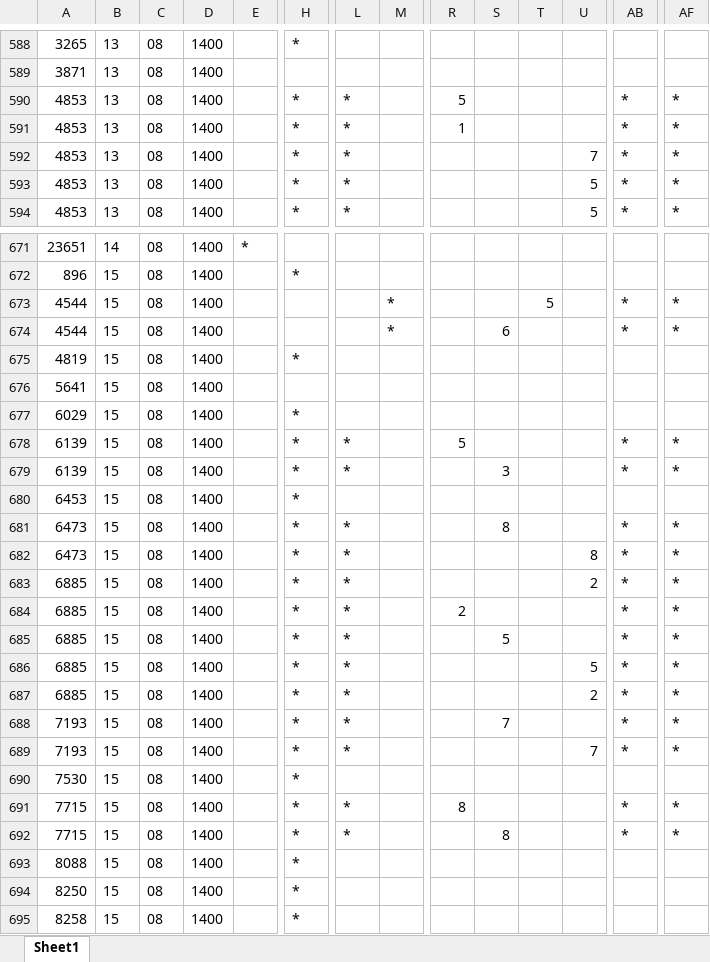
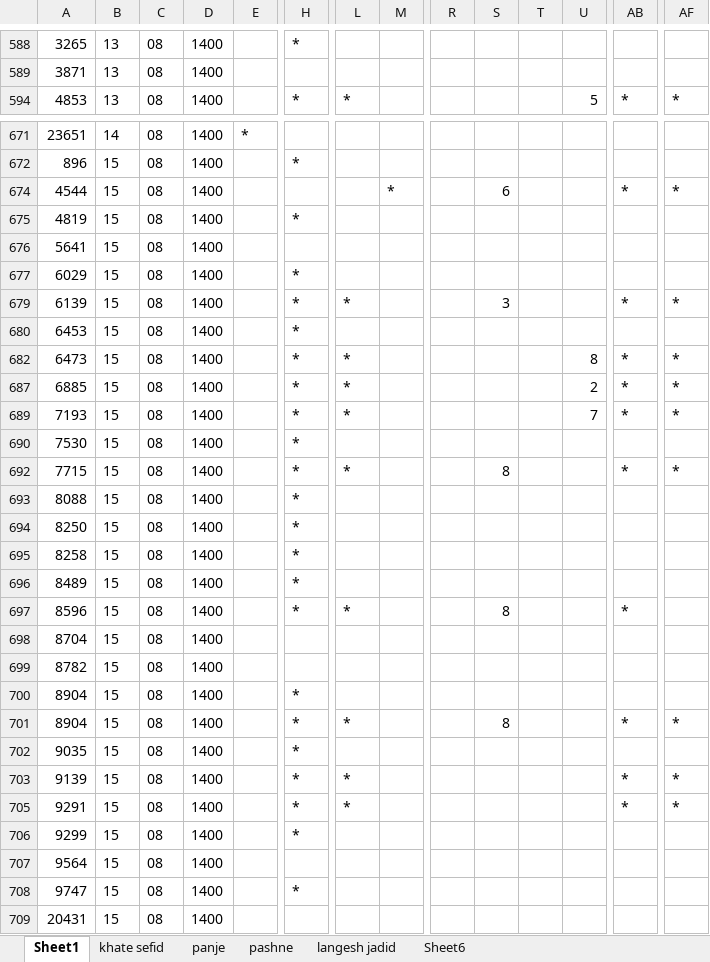
Before and after one commit to alireza9978/somchin_injureis, an Excel workbook: src/test.xlsx, sheet Sheet1, drawn as a sheet; only a part is shown, gaps mark what is left out; the shorter side is filled out with more unchanged rows; values as stored, in another font and other column widths than the file's, no borders; charts and pictures not drawn; rows hold the shown columns only; the diff covers the shown part only; the diff names each change by its address in the sheet, - before the commit and + after, or states it on an @@ line.

```diff
--- a/src/test.xlsx (sheet Sheet1)
+++ b/src/test.xlsx (sheet Sheet1)
+sheet tab: khate sefid
+sheet tab: panje
+sheet tab: pashne
+sheet tab: langesh jadid
+sheet tab: Sheet6
@@ row 590 hidden: 4853 | 13 | 08 | 1400 |  | * | * |  | 5 |  |  |  | * | * @@
@@ row 591 hidden: 4853 | 13 | 08 | 1400 |  | * | * |  | 1 |  |  |  | * | * @@
@@ row 592 hidden: 4853 | 13 | 08 | 1400 |  | * | * |  |  |  |  | 7 | * | * @@
@@ row 593 hidden: 4853 | 13 | 08 | 1400 |  | * | * |  |  |  |  | 5 | * | * @@
@@ row 673 hidden: 4544 | 15 | 08 | 1400 |  |  |  | * |  |  | 5 |  | * | * @@
@@ row 678 hidden: 6139 | 15 | 08 | 1400 |  | * | * |  | 5 |  |  |  | * | * @@
@@ row 681 hidden: 6473 | 15 | 08 | 1400 |  | * | * |  |  | 8 |  |  | * | * @@
@@ row 683 hidden: 6885 | 15 | 08 | 1400 |  | * | * |  |  |  |  | 2 | * | * @@
@@ row 684 hidden: 6885 | 15 | 08 | 1400 |  | * | * |  | 2 |  |  |  | * | * @@
@@ row 685 hidden: 6885 | 15 | 08 | 1400 |  | * | * |  |  | 5 |  |  | * | * @@
@@ row 686 hidden: 6885 | 15 | 08 | 1400 |  | * | * |  |  |  |  | 5 | * | * @@
@@ row 688 hidden: 7193 | 15 | 08 | 1400 |  | * | * |  |  | 7 |  |  | * | * @@
@@ row 691 hidden: 7715 | 15 | 08 | 1400 |  | * | * |  | 8 |  |  |  | * | * @@
```
Also changed, not shown: 114 hidden or unhidden rows elsewhere in this sheet, charts or pictures, 1 other file.
